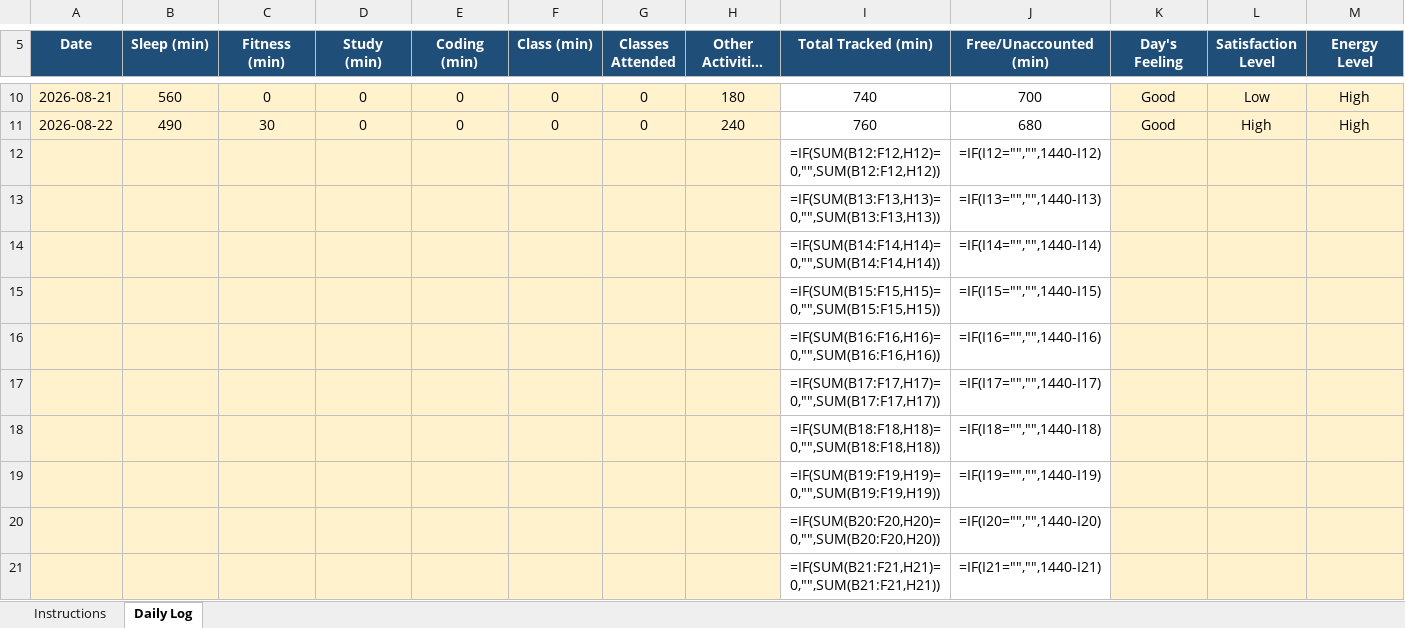
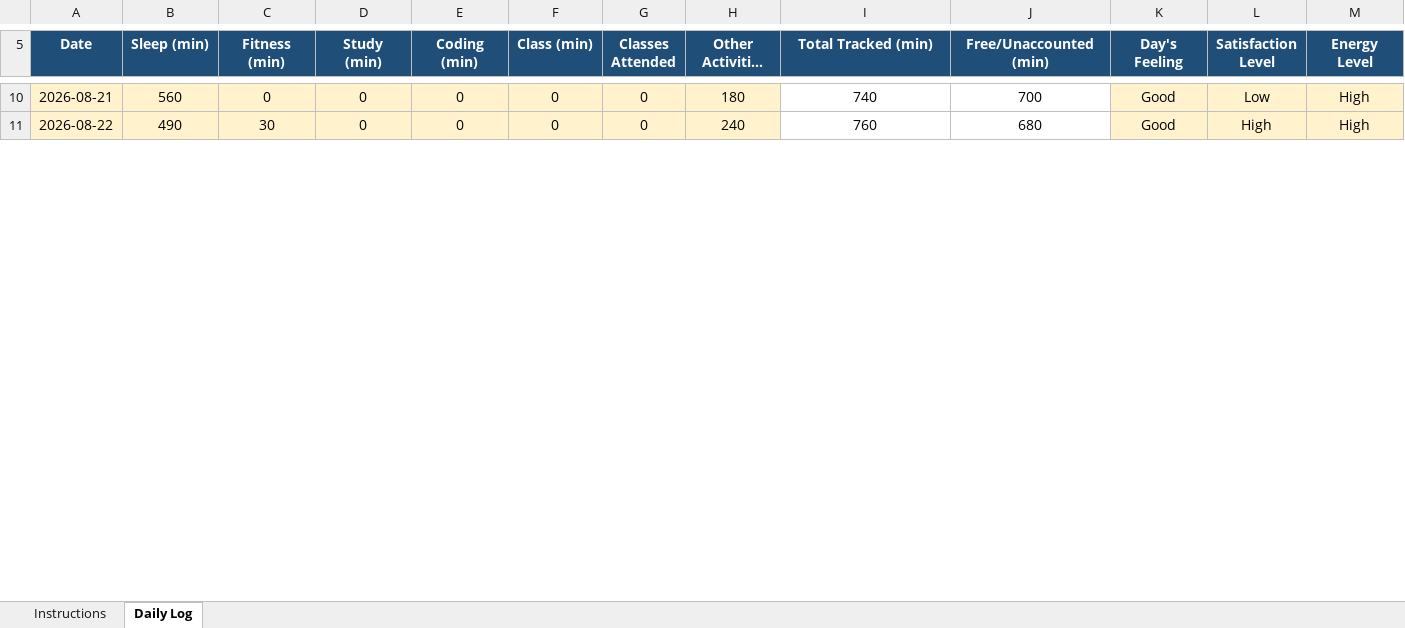
Before and after one commit to gurkirat0/CAP776, an Excel workbook: data/12614066.xlsx, sheet Daily Log, drawn as a sheet; only a part is shown, gaps mark what is left out; long unchanged cells end in …; values as stored, in another font and other column widths than the file's, no borders; formulas without a stored value are shown as written; conditional formats not drawn; removed rows and columns are numbered as before the commit, all else as after; rows hold the shown columns only; the diff covers the shown part only; the diff names each change by its address in the sheet, - before the commit and + after, or states it on an @@ line.

Commit message:
Add Excel data

```diff
--- a/data/12614066.xlsx (sheet Daily Log)
+++ b/data/12614066.xlsx (sheet Daily Log)
-row 12:  |  |  |  |  |  |  |  | =IF(SUM(B12:F12,H12)=0,"",SUM(B12:F12,H12)) | =IF(I12="","",1440-I12)
-row 13:  |  |  |  |  |  |  |  | =IF(SUM(B13:F13,H13)=0,"",SUM(B13:F13,H13)) | =IF(I13="","",1440-I13)
-row 14:  |  |  |  |  |  |  |  | =IF(SUM(B14:F14,H14)=0,"",SUM(B14:F14,H14)) | =IF(I14="","",1440-I14)
-row 15:  |  |  |  |  |  |  |  | =IF(SUM(B15:F15,H15)=0,"",SUM(B15:F15,H15)) | =IF(I15="","",1440-I15)
-row 16:  |  |  |  |  |  |  |  | =IF(SUM(B16:F16,H16)=0,"",SUM(B16:F16,H16)) | =IF(I16="","",1440-I16)
-row 17:  |  |  |  |  |  |  |  | =IF(SUM(B17:F17,H17)=0,"",SUM(B17:F17,H17)) | =IF(I17="","",1440-I17)
-row 18:  |  |  |  |  |  |  |  | =IF(SUM(B18:F18,H18)=0,"",SUM(B18:F18,H18)) | =IF(I18="","",1440-I18)
-row 19:  |  |  |  |  |  |  |  | =IF(SUM(B19:F19,H19)=0,"",SUM(B19:F19,H19)) | =IF(I19="","",1440-I19)
-row 20:  |  |  |  |  |  |  |  | =IF(SUM(B20:F20,H20)=0,"",SUM(B20:F20,H20)) | =IF(I20="","",1440-I20)
-row 21:  |  |  |  |  |  |  |  | =IF(SUM(B21:F21,H21)=0,"",SUM(B21:F21,H21)) | =IF(I21="","",1440-I21)
```
Also changed, not shown: 3 added rows, 380 removed rows and 2 edited cells elsewhere in this sheet.
